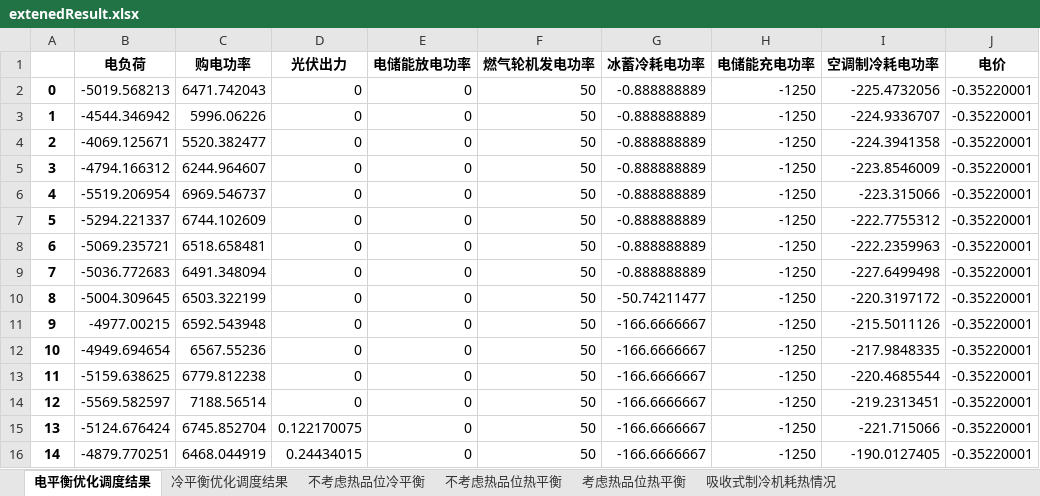
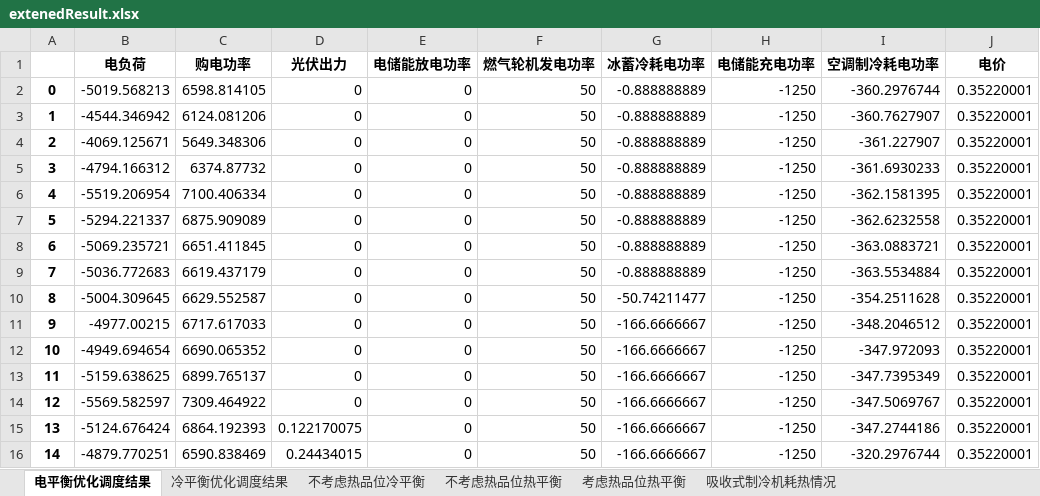
Before and after one commit to zidanessf/microgridOptimalDispatch, an Excel workbook: extenedResult.xlsx, sheet 电平衡优化调度结果, drawn as a sheet; only a part is shown; values as stored, in another font and other column widths than the file's, no borders; the diff covers the shown part only; the diff names each change by its address in the sheet, - before the commit and + after, or states it on an @@ line.

```diff
--- a/extenedResult.xlsx (sheet 电平衡优化调度结果)
+++ b/extenedResult.xlsx (sheet 电平衡优化调度结果)
-C2 (购电功率): 6471.742043
+C2 (购电功率): 6598.814105
-I2 (空调制冷耗电功率): -225.4732056
+I2 (空调制冷耗电功率): -360.2976744
-J2:J16 (电价): -0.35220001
+J2:J16 (电价): 0.35220001
-C3 (购电功率): 5996.06226
+C3 (购电功率): 6124.081206
-I3 (空调制冷耗电功率): -224.9336707
+I3 (空调制冷耗电功率): -360.7627907
-C4 (购电功率): 5520.382477
+C4 (购电功率): 5649.348306
-I4 (空调制冷耗电功率): -224.3941358
+I4 (空调制冷耗电功率): -361.227907
-C5 (购电功率): 6244.964607
+C5 (购电功率): 6374.87732
-I5 (空调制冷耗电功率): -223.8546009
+I5 (空调制冷耗电功率): -361.6930233
-C6 (购电功率): 6969.546737
+C6 (购电功率): 7100.406334
-I6 (空调制冷耗电功率): -223.315066
+I6 (空调制冷耗电功率): -362.1581395
-C7 (购电功率): 6744.102609
+C7 (购电功率): 6875.909089
-I7 (空调制冷耗电功率): -222.7755312
+I7 (空调制冷耗电功率): -362.6232558
-C8 (购电功率): 6518.658481
+C8 (购电功率): 6651.411845
-I8 (空调制冷耗电功率): -222.2359963
+I8 (空调制冷耗电功率): -363.0883721
-C9 (购电功率): 6491.348094
+C9 (购电功率): 6619.437179
-I9 (空调制冷耗电功率): -227.6499498
+I9 (空调制冷耗电功率): -363.5534884
-C10 (购电功率): 6503.322199
+C10 (购电功率): 6629.552587
-I10 (空调制冷耗电功率): -220.3197172
+I10 (空调制冷耗电功率): -354.2511628
-C11 (购电功率): 6592.543948
+C11 (购电功率): 6717.617033
-I11 (空调制冷耗电功率): -215.5011126
+I11 (空调制冷耗电功率): -348.2046512
-C12 (购电功率): 6567.55236
+C12 (购电功率): 6690.065352
-I12 (空调制冷耗电功率): -217.9848335
+I12 (空调制冷耗电功率): -347.972093
-C13 (购电功率): 6779.812238
+C13 (购电功率): 6899.765137
-I13 (空调制冷耗电功率): -220.4685544
+I13 (空调制冷耗电功率): -347.7395349
-C14 (购电功率): 7188.56514
+C14 (购电功率): 7309.464922
-I14 (空调制冷耗电功率): -219.2313451
+I14 (空调制冷耗电功率): -347.5069767
-C15 (购电功率): 6745.852704
+C15 (购电功率): 6864.192393
-I15 (空调制冷耗电功率): -221.715066
+I15 (空调制冷耗电功率): -347.2744186
-C16 (购电功率): 6468.044919
+C16 (购电功率): 6590.838469
-I16 (空调制冷耗电功率): -190.0127405
+I16 (空调制冷耗电功率): -320.2976744
```
Also changed, not shown: 244 edited cells elsewhere in this sheet, sheet 考虑热品位热平衡, sheet 不考虑热品位冷平衡, sheet 冷平衡优化调度结果, sheet 不考虑热品位热平衡, sheet 吸收式制冷机耗热情况, DayAhead Electric DR.xlsx, input.xlsx, 5 other files.
